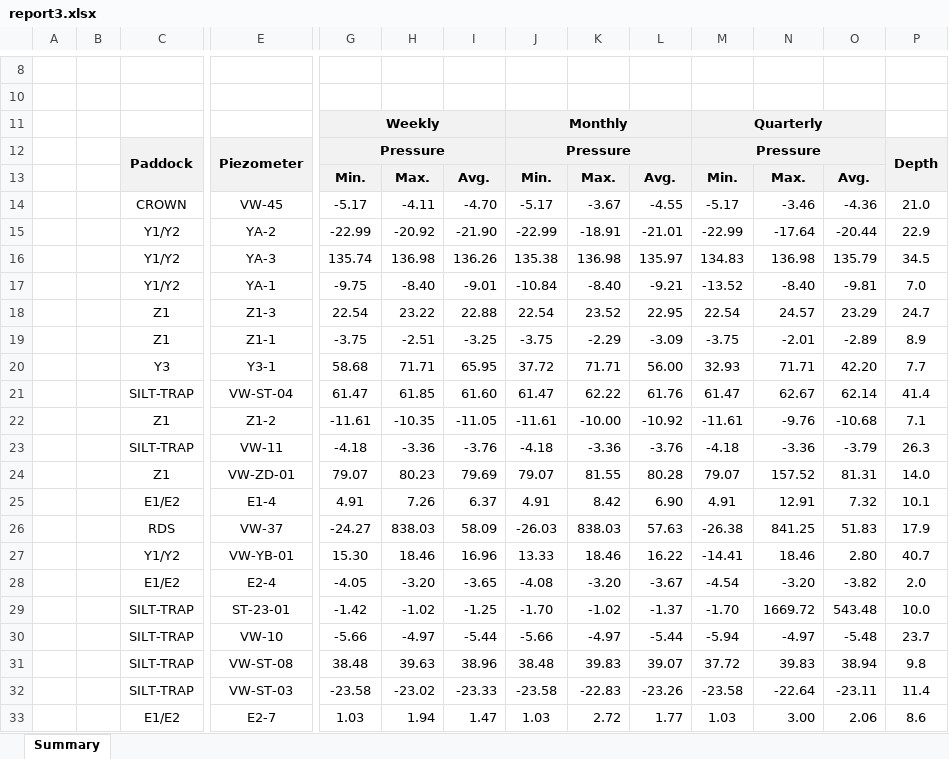
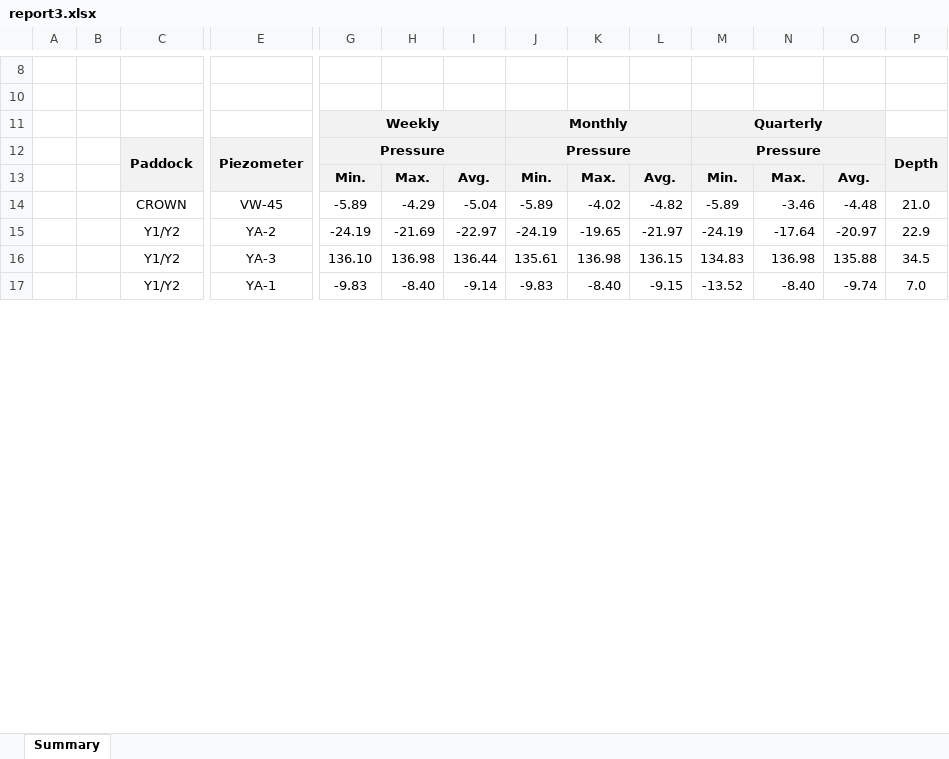
Before and after one commit to DVictorII/WWL-dashboard, an Excel workbook: client/dist/pyreport/report3.xlsx, sheet Summary, drawn as a sheet; only a part is shown, gaps mark what is left out; values as stored, in another font and other column widths than the file's, no borders; charts and pictures not drawn; removed rows and columns are numbered as before the commit, all else as after; rows hold the shown columns only; the diff covers the shown part only; the diff names each change by its address in the sheet, - before the commit and + after, or states it on an @@ line.

```diff
--- a/client/dist/pyreport/report3.xlsx (sheet Summary)
+++ b/client/dist/pyreport/report3.xlsx (sheet Summary)
-row 14:  |  | CROWN | VW-45 | -5.17 | -4.11 | -4.70 | -5.17 | -3.67 | -4.55 | -5.17 | -3.46 | -4.36 | 21.0
-row 15:  |  | Y1/Y2 | YA-2 | -22.99 | -20.92 | -21.90 | -22.99 | -18.91 | -21.01 | -22.99 | -17.64 | -20.44 | 22.9
+row 14:  |  | CROWN | VW-45 | -5.89 | -4.29 | -5.04 | -5.89 | -4.02 | -4.82 | -5.89 | -3.46 | -4.48 | 21.0
+row 15:  |  | Y1/Y2 | YA-2 | -24.19 | -21.69 | -22.97 | -24.19 | -19.65 | -21.97 | -24.19 | -17.64 | -20.97 | 22.9
-G16: 135.74
+G16: 136.10
-I16: 136.26
+I16: 136.44
-J16: 135.38
+J16: 135.61
-L16: 135.97
+L16: 136.15
-O16: 135.79
+O16: 135.88
-G17: -9.75
+G17: -9.83
-I17: -9.01
+I17: -9.14
-J17: -10.84
+J17: -9.83
-L17: -9.21
+L17: -9.15
-O17: -9.81
+O17: -9.74
-row 18:  |  | Z1 | Z1-3 | 22.54 | 23.22 | 22.88 | 22.54 | 23.52 | 22.95 | 22.54 | 24.57 | 23.29 | 24.7
-row 19:  |  | Z1 | Z1-1 | -3.75 | -2.51 | -3.25 | -3.75 | -2.29 | -3.09 | -3.75 | -2.01 | -2.89 | 8.9
-row 20:  |  | Y3 | Y3-1 | 58.68 | 71.71 | 65.95 | 37.72 | 71.71 | 56.00 | 32.93 | 71.71 | 42.20 | 7.7
-row 21:  |  | SILT-TRAP | VW-ST-04 | 61.47 | 61.85 | 61.60 | 61.47 | 62.22 | 61.76 | 61.47 | 62.67 | 62.14 | 41.4
-row 22:  |  | Z1 | Z1-2 | -11.61 | -10.35 | -11.05 | -11.61 | -10.00 | -10.92 | -11.61 | -9.76 | -10.68 | 7.1
-row 23:  |  | SILT-TRAP | VW-11 | -4.18 | -3.36 | -3.76 | -4.18 | -3.36 | -3.76 | -4.18 | -3.36 | -3.79 | 26.3
-row 24:  |  | Z1 | VW-ZD-01 | 79.07 | 80.23 | 79.69 | 79.07 | 81.55 | 80.28 | 79.07 | 157.52 | 81.31 | 14.0
-row 25:  |  | E1/E2 | E1-4 | 4.91 | 7.26 | 6.37 | 4.91 | 8.42 | 6.90 | 4.91 | 12.91 | 7.32 | 10.1
-row 26:  |  | RDS | VW-37 | -24.27 | 838.03 | 58.09 | -26.03 | 838.03 | 57.63 | -26.38 | 841.25 | 51.83 | 17.9
-row 27:  |  | Y1/Y2 | VW-YB-01 | 15.30 | 18.46 | 16.96 | 13.33 | 18.46 | 16.22 | -14.41 | 18.46 | 2.80 | 40.7
-row 28:  |  | E1/E2 | E2-4 | -4.05 | -3.20 | -3.65 | -4.08 | -3.20 | -3.67 | -4.54 | -3.20 | -3.82 | 2.0
-row 29:  |  | SILT-TRAP | ST-23-01 | -1.42 | -1.02 | -1.25 | -1.70 | -1.02 | -1.37 | -1.70 | 1669.72 | 543.48 | 10.0
-row 30:  |  | SILT-TRAP | VW-10 | -5.66 | -4.97 | -5.44 | -5.66 | -4.97 | -5.44 | -5.94 | -4.97 | -5.48 | 23.7
-row 31:  |  | SILT-TRAP | VW-ST-08 | 38.48 | 39.63 | 38.96 | 38.48 | 39.83 | 39.07 | 37.72 | 39.83 | 38.94 | 9.8
-row 32:  |  | SILT-TRAP | VW-ST-03 | -23.58 | -23.02 | -23.33 | -23.58 | -22.83 | -23.26 | -23.58 | -22.64 | -23.11 | 11.4
-row 33:  |  | E1/E2 | E2-7 | 1.03 | 1.94 | 1.47 | 1.03 | 2.72 | 1.77 | 1.03 | 3.00 | 2.06 | 8.6
```
Also changed, not shown: 54 added rows, 40 removed rows and 34 edited cells elsewhere in this sheet, client/public/pyreport/report3.xlsx, server/pyreport/report.xlsx, 13 other files.
